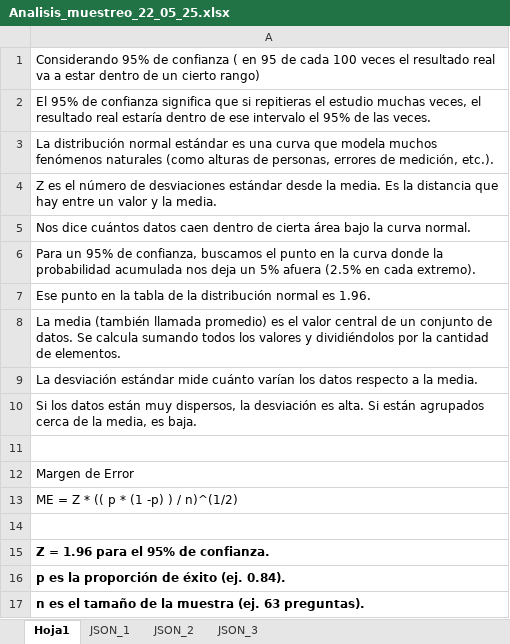
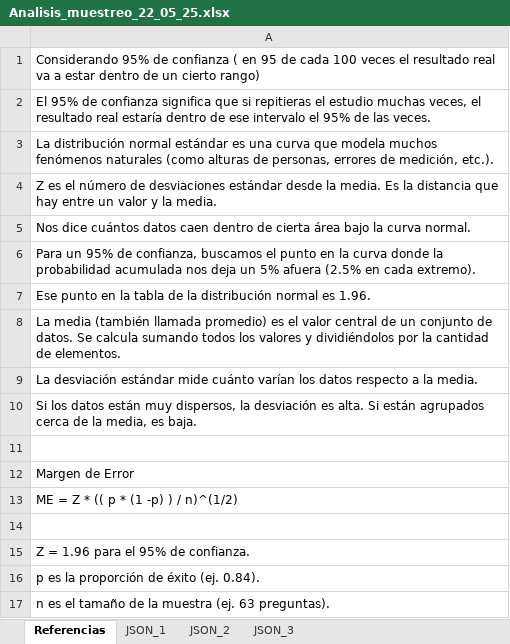
Before and after one commit to LourdesAye/discord-chatbot, an Excel workbook: docs/Analisis_de_resultados/analisis_22_05_25/Analisis_muestreo_22_05_25.xlsx, sheet Referencias, drawn as a sheet; values as stored, in another font and other column widths than the file's, no borders; the diff names each change by its address in the sheet, - before the commit and + after, or states it on an @@ line.

```diff
--- a/docs/Analisis_de_resultados/analisis_22_05_25/Analisis_muestreo_22_05_25.xlsx (sheet Referencias)
+++ b/docs/Analisis_de_resultados/analisis_22_05_25/Analisis_muestreo_22_05_25.xlsx (sheet Referencias)
-sheet tab: Hoja1
+sheet tab: Referencias
-A15:A17 bold: on
+A15:A17 bold: off
```
Also changed, not shown: sheet JSON_3, sheet JSON_2, 1 other file.
